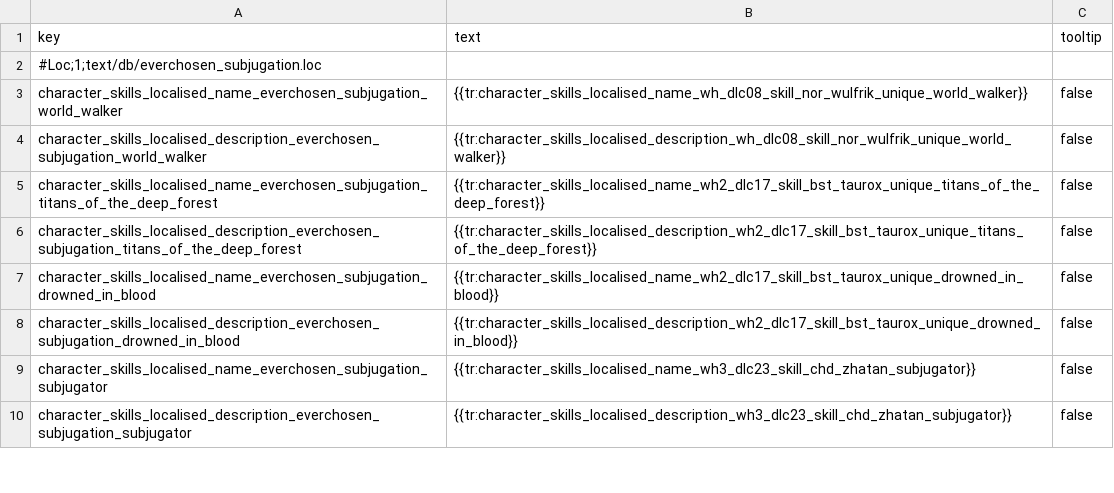
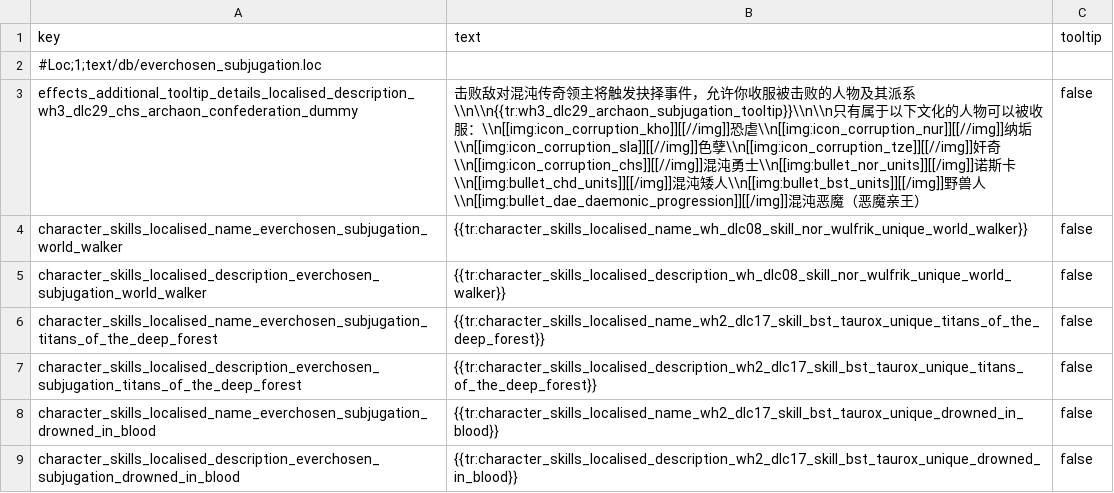
Before and after one commit to LittleJianCH/Everchosen, a TSV file: mods/archaon-everchosen/assets/text/db/everchosen_subjugation.loc.tsv, drawn as a sheet; only a part is shown; the shorter side is filled out with more unchanged rows; the diff names each change by its address in the sheet, - before the commit and + after, or states it on an @@ line.

Commit message:
List all supported cultures in Archaon subjugation tooltip

```diff
--- a/mods/archaon-everchosen/assets/text/db/everchosen_subjugation.loc.tsv
+++ b/mods/archaon-everchosen/assets/text/db/everchosen_subjugation.loc.tsv
+row 3: effects_additional_tooltip_details_localised_description_wh3_dlc29_chs_archaon_confederation_dummy | 击败敌对混沌传奇领主将触发抉择事件，允许你收服被击败的人物及其派系\\n\\n{{tr:wh3_dlc29_archaon_subjugation_tooltip}}\\n\\n只有属于以下文化的人物可以被收服：\\n[[img:icon_corruption_kho]][[//img]]恐虐\\n[[img:icon_corruption_nur]][[//img]]纳垢\\n[[img:icon_corruption_sla]][[//img]]色孽\\n[[img:icon_corruption_tze]][[//img]]奸奇\\n[[img:icon_corruption_chs]][[//img]]混沌勇士\\n[[img:bullet_nor_units]][[/img]]诺斯卡\\n[[img:bullet_chd_units]][[/img]]混沌矮人\\n[[img:bullet_bst_units]][[/img]]野兽人\\n[[img:bullet_dae_daemonic_progression]][[/img]]混沌恶魔（恶魔亲王） | false
```
